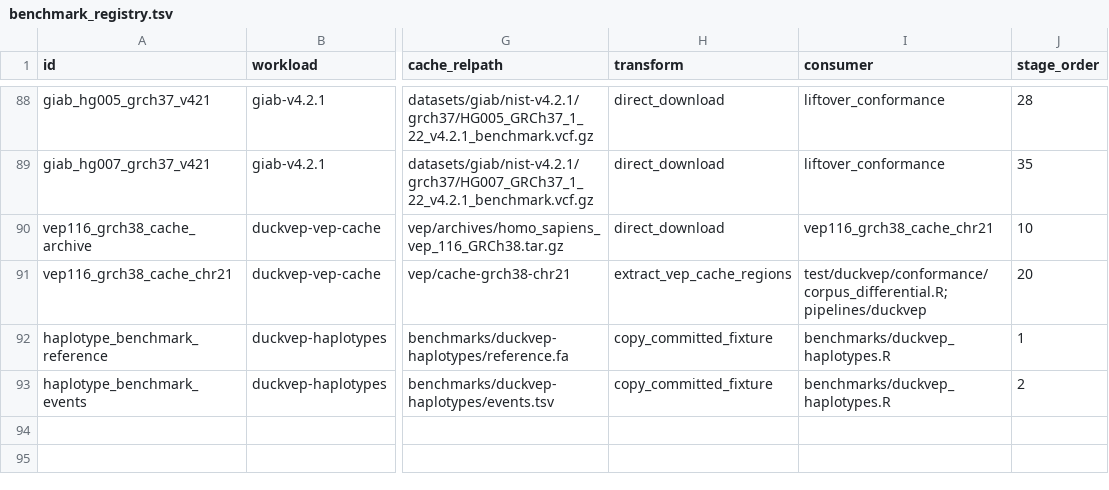
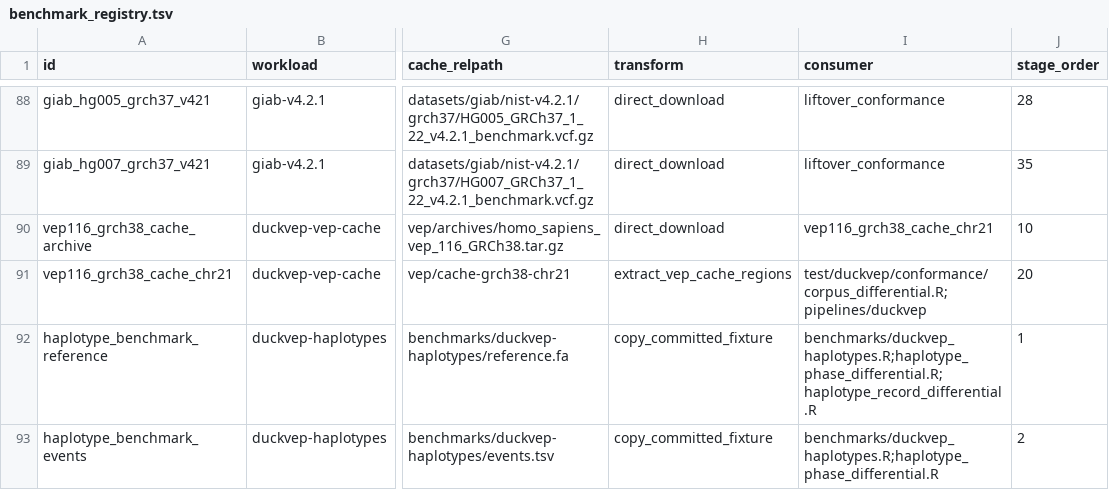
Before and after one commit to RGenomicsETL/duckhts, a TSV file: r/duckhtsbench/inst/benchmark_registry.tsv, drawn as a sheet; only a part is shown, gaps mark what is left out; the diff names each change by its address in the sheet, - before the commit and + after, or states it on an @@ line.

Commit message:
Audit source-record overlap sequences, counts and provenance

```diff
--- a/r/duckhtsbench/inst/benchmark_registry.tsv
+++ b/r/duckhtsbench/inst/benchmark_registry.tsv
-I92 (consumer): benchmarks/duckvep_haplotypes.R
+I92 (consumer): benchmarks/duckvep_haplotypes.R;haplotype_phase_differential.R;haplotype_record_differential.R
-I93 (consumer): benchmarks/duckvep_haplotypes.R
+I93 (consumer): benchmarks/duckvep_haplotypes.R;haplotype_phase_differential.R
```
Also changed, not shown: 4 other files.
